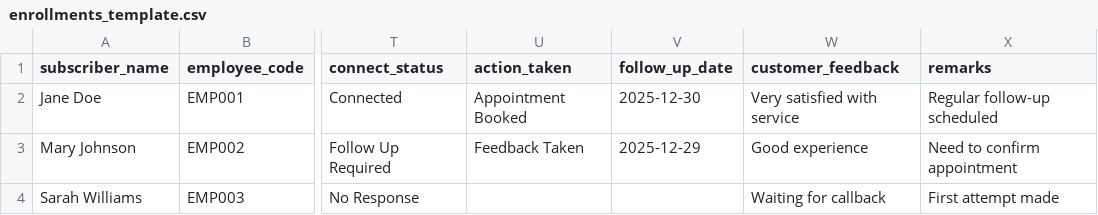
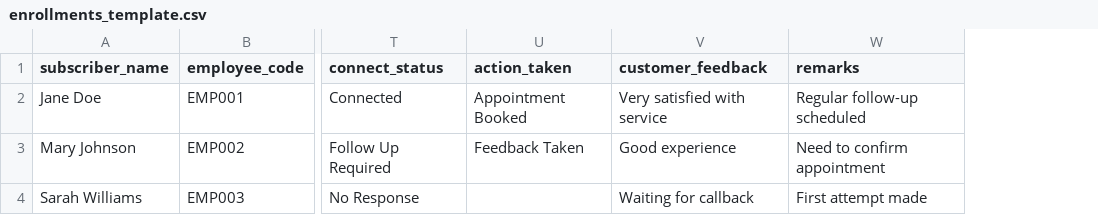
Before and after one commit to RatikaT/Tulip_CRM, a CSV file: enrollments_template.csv, drawn as a sheet; only a part is shown, gaps mark what is left out; the diff names each change by its address in the sheet, - before the commit and + after, or states it on an @@ line.

```diff
--- a/enrollments_template.csv
+++ b/enrollments_template.csv
-column V (follow_up_date), rows 2-3: 2025-12-30 | 2025-12-29
```
Also changed, not shown: enrollments_field_documentation.csv, 12 other files.
